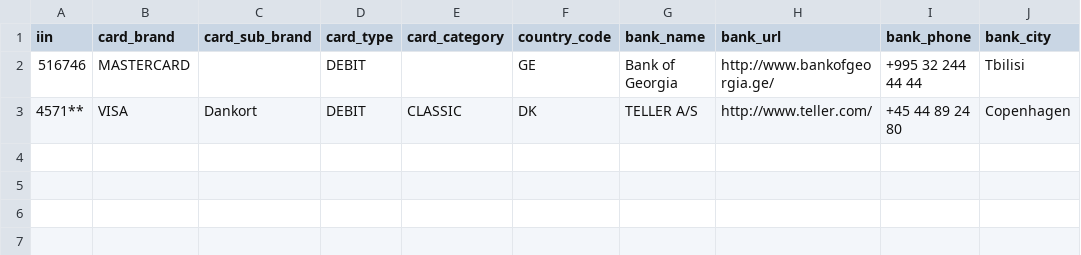
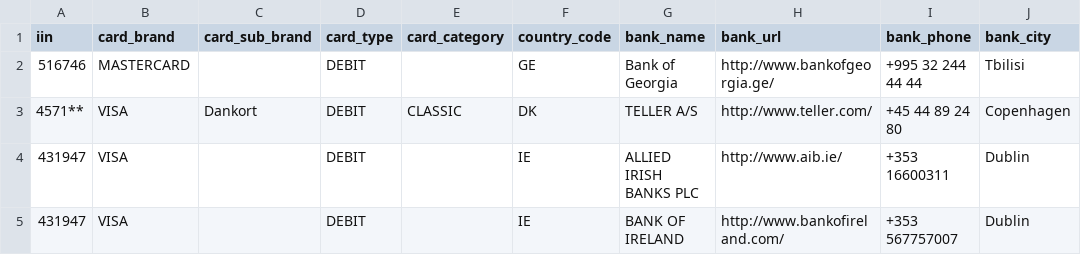
Before and after one commit to binlist/data, a CSV file: iin-user-contributions.csv, drawn as a sheet; the diff names each change by its address in the sheet, - before the commit and + after, or states it on an @@ line.

Commit message:
adds corrections
from https://github.com/binlist/binlist.net/issues/2

```diff
--- a/iin-user-contributions.csv
+++ b/iin-user-contributions.csv
+row 4: 431947 | VISA |  | DEBIT |  | IE | ALLIED IRISH BANKS PLC | http://www.aib.ie/ | +353 16600311 | Dublin
+row 5: 431947 | VISA |  | DEBIT |  | IE | BANK OF IRELAND | http://www.bankofireland.com/ | +353 567757007 | Dublin
```
